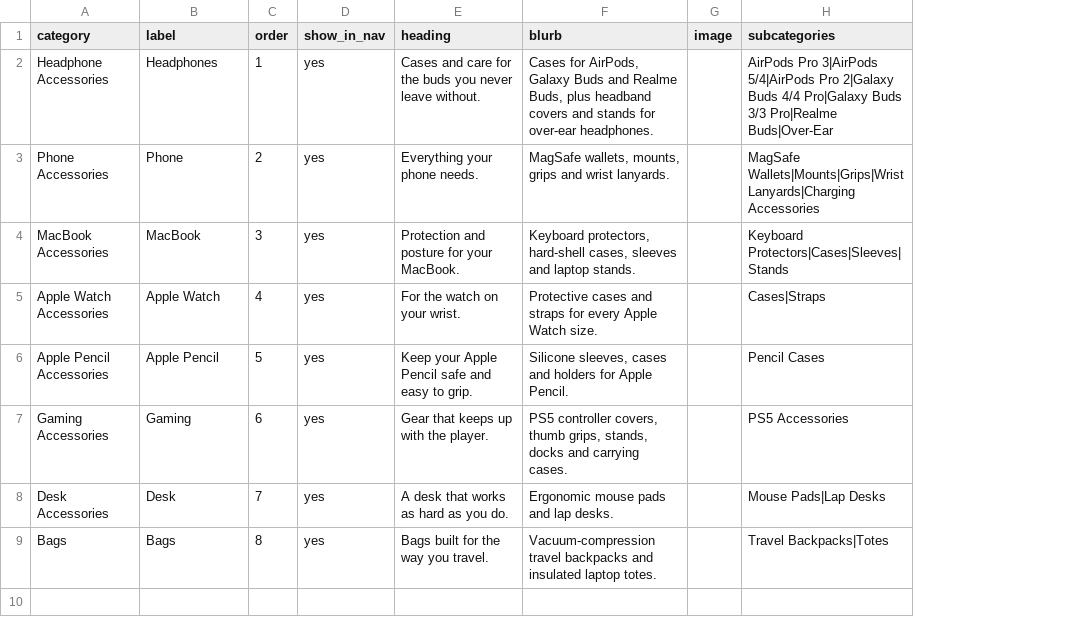
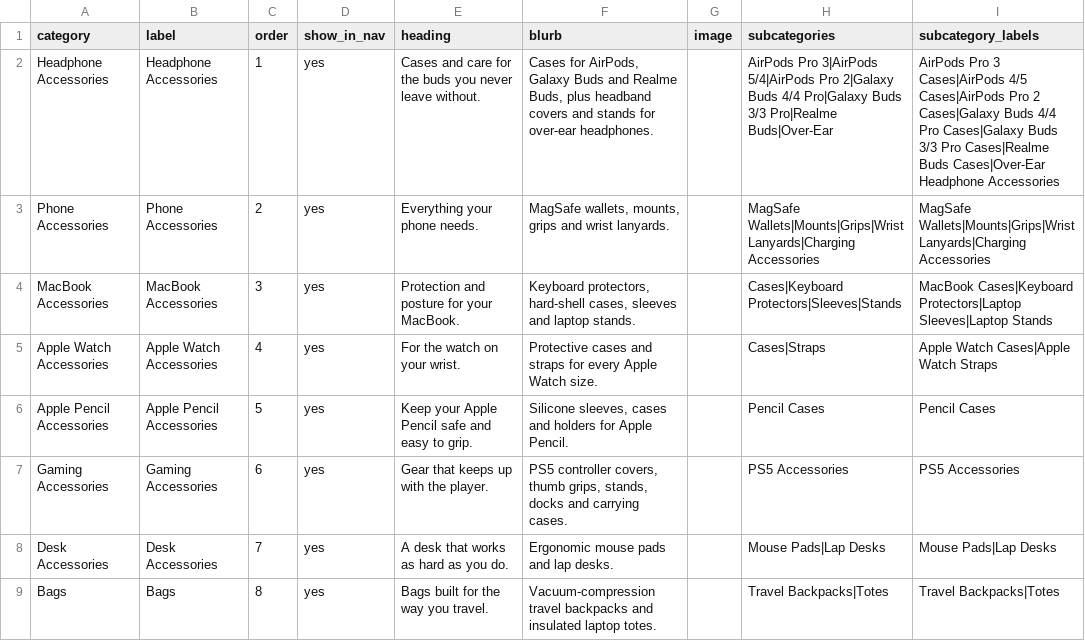
Before and after one commit to meyaarproducts/Meyaar.in, a CSV file: categories.csv, drawn as a sheet; the diff names each change by its address in the sheet, - before the commit and + after, or states it on an @@ line.

```diff
--- a/categories.csv
+++ b/categories.csv
+column I (subcategory_labels), rows 2-9: AirPods Pro 3 Cases|AirPods 4/5 Cases|AirPods Pro 2 Cases|Galaxy Buds 4/4 Pro Cases|Galaxy Buds 3/3 Pro Cases|Realme Buds Cases|Over-Ear Headphone Accessories | MagSafe Wallets|Mounts|Grips|Wrist Lanyards|Charging Accessories | MacBook Cases|Keyboard Protectors|Laptop Sleeves|Laptop Stands | Apple Watch Cases|Apple Watch Straps | Pencil Cases | PS5 Accessories | Mouse Pads|Lap Desks | Travel Backpacks|Totes
-B2 (label): Headphones
+B2 (label): Headphone Accessories
-B3 (label): Phone
+B3 (label): Phone Accessories
-B4 (label): MacBook
+B4 (label): MacBook Accessories
-H4 (subcategories): Keyboard Protectors|Cases|Sleeves|Stands
+H4 (subcategories): Cases|Keyboard Protectors|Sleeves|Stands
-B5 (label): Apple Watch
+B5 (label): Apple Watch Accessories
-B6 (label): Apple Pencil
+B6 (label): Apple Pencil Accessories
-B7 (label): Gaming
+B7 (label): Gaming Accessories
-B8 (label): Desk
+B8 (label): Desk Accessories
```
Also changed, not shown: 7 other files.
